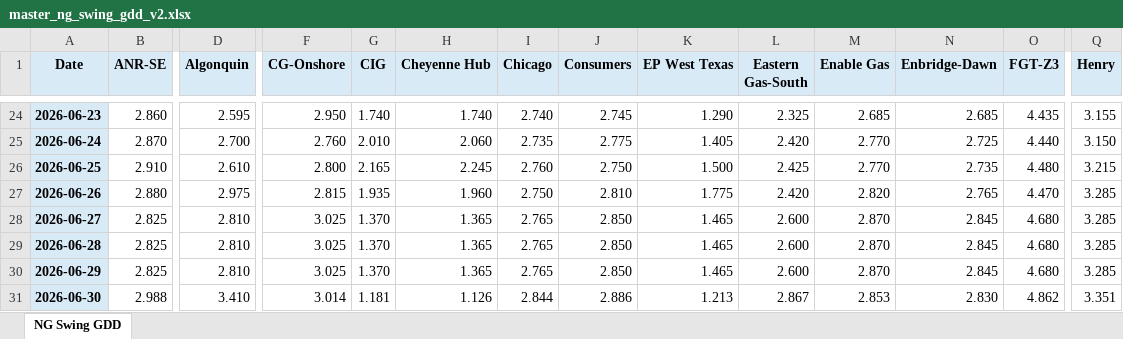
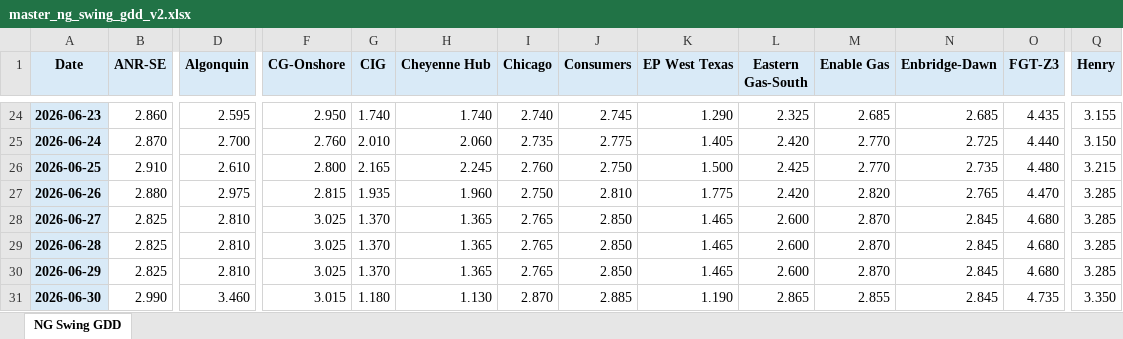
Before and after one commit to merchg80/NG-Swing-GDD-Futures, an Excel workbook: master/master_ng_swing_gdd_v2.xlsx, sheet NG Swing GDD, drawn as a sheet; only a part is shown, gaps mark what is left out; values as stored, in another font and other column widths than the file's, no borders; the diff covers the shown part only; the diff names each change by its address in the sheet, - before the commit and + after, or states it on an @@ line.

```diff
--- a/master/master_ng_swing_gdd_v2.xlsx (sheet NG Swing GDD)
+++ b/master/master_ng_swing_gdd_v2.xlsx (sheet NG Swing GDD)
-B31 (ANR-SE): 2.988
+B31 (ANR-SE): 2.990
-D31 (Algonquin): 3.410
+D31 (Algonquin): 3.460
-F31 (CG-Onshore): 3.014
+F31 (CG-Onshore): 3.015
-G31 (CIG): 1.181
+G31 (CIG): 1.180
-H31 (Cheyenne Hub): 1.126
+H31 (Cheyenne Hub): 1.130
-I31 (Chicago): 2.844
+I31 (Chicago): 2.870
-J31 (Consumers): 2.886
+J31 (Consumers): 2.885
-K31 (EP West Texas): 1.213
+K31 (EP West Texas): 1.190
-L31 (Eastern Gas-South): 2.867
+L31 (Eastern Gas-South): 2.865
-M31 (Enable Gas): 2.853
+M31 (Enable Gas): 2.855
-N31 (Enbridge-Dawn): 2.830
+N31 (Enbridge-Dawn): 2.845
-O31 (FGT-Z3): 4.862
+O31 (FGT-Z3): 4.735
-Q31 (Henry): 3.351
+Q31 (Henry): 3.350
```
Also changed, not shown: 48 edited cells elsewhere in this sheet, 3 other files.
